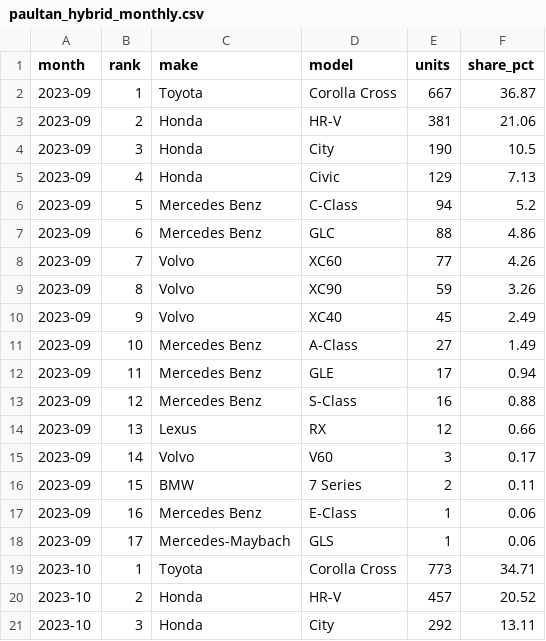
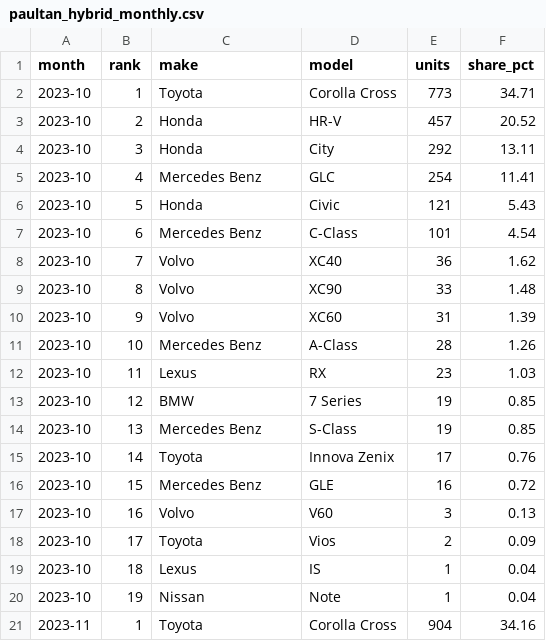
Before and after one commit to skylightlim/voltpilot, a CSV file: data/paultan_hybrid_monthly.csv, drawn as a sheet; only a part is shown; the shorter side is filled out with more unchanged rows; the diff names each change by its address in the sheet, - before the commit and + after, or states it on an @@ line.

```diff
--- a/data/paultan_hybrid_monthly.csv
+++ b/data/paultan_hybrid_monthly.csv
-row 2: 2023-09 | 1 | Toyota | Corolla Cross | 667 | 36.87
-row 3: 2023-09 | 2 | Honda | HR-V | 381 | 21.06
-row 4: 2023-09 | 3 | Honda | City | 190 | 10.5
-row 5: 2023-09 | 4 | Honda | Civic | 129 | 7.13
-row 6: 2023-09 | 5 | Mercedes Benz | C-Class | 94 | 5.2
-row 7: 2023-09 | 6 | Mercedes Benz | GLC | 88 | 4.86
-row 8: 2023-09 | 7 | Volvo | XC60 | 77 | 4.26
-row 9: 2023-09 | 8 | Volvo | XC90 | 59 | 3.26
-row 10: 2023-09 | 9 | Volvo | XC40 | 45 | 2.49
-row 11: 2023-09 | 10 | Mercedes Benz | A-Class | 27 | 1.49
-row 12: 2023-09 | 11 | Mercedes Benz | GLE | 17 | 0.94
-row 13: 2023-09 | 12 | Mercedes Benz | S-Class | 16 | 0.88
-row 14: 2023-09 | 13 | Lexus | RX | 12 | 0.66
-row 15: 2023-09 | 14 | Volvo | V60 | 3 | 0.17
-row 16: 2023-09 | 15 | BMW | 7 Series | 2 | 0.11
-row 17: 2023-09 | 16 | Mercedes Benz | E-Class | 1 | 0.06
-row 18: 2023-09 | 17 | Mercedes-Maybach | GLS | 1 | 0.06
```
Also changed, not shown: data/paultan_ev_monthly.csv, 4 other files.
